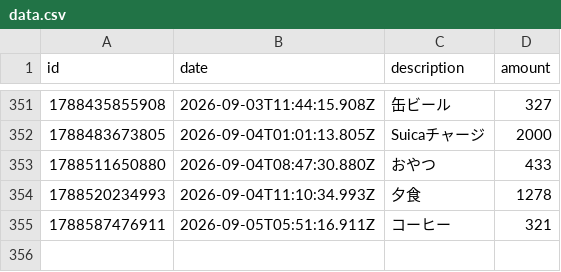
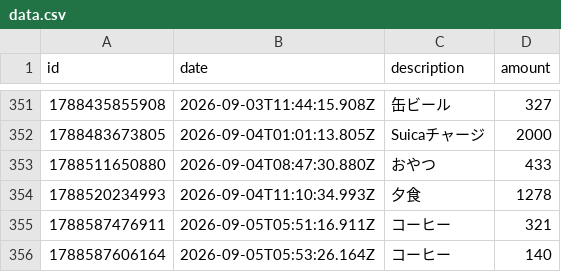
Before and after one commit to naoyamashita/expense-tracker, a CSV file: data.csv, drawn as a sheet; only a part is shown, gaps mark what is left out.

Commit message:
Update data.csv

```diff
--- a/data.csv
+++ b/data.csv
@@ -355 +355,2 @@ id,date,description,amount
 1788587476911,2026-09-05T05:51:16.911Z,"コーヒー",321
+1788587606164,2026-09-05T05:53:26.164Z,"コーヒー",140
```
